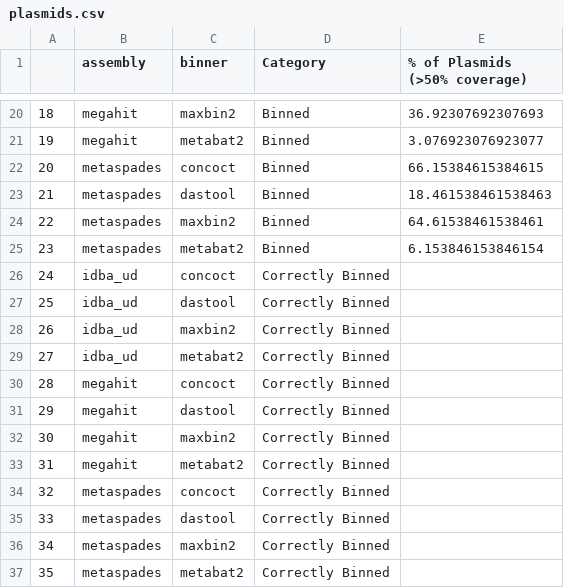
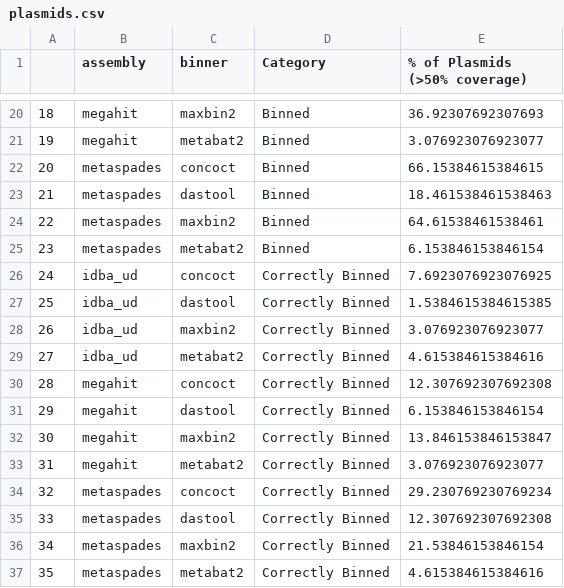
Before and after one commit to fmaguire/MAG_gi_plasmid_analysis, a CSV file: mag_assessment/gene_coverage/data/plasmids.csv, drawn as a sheet; only a part is shown, gaps mark what is left out.

```diff
--- a/mag_assessment/gene_coverage/data/plasmids.csv
+++ b/mag_assessment/gene_coverage/data/plasmids.csv
@@ -25,13 +25,13 @@
 23,metaspades,metabat2,Binned,6.153846153846154
-24,idba_ud,concoct,Correctly Binned,
-25,idba_ud,dastool,Correctly Binned,
-26,idba_ud,maxbin2,Correctly Binned,
-27,idba_ud,metabat2,Correctly Binned,
-28,megahit,concoct,Correctly Binned,
-29,megahit,dastool,Correctly Binned,
-30,megahit,maxbin2,Correctly Binned,
-31,megahit,metabat2,Correctly Binned,
-32,metaspades,concoct,Correctly Binned,
-33,metaspades,dastool,Correctly Binned,
-34,metaspades,maxbin2,Correctly Binned,
-35,metaspades,metabat2,Correctly Binned,
+24,idba_ud,concoct,Correctly Binned,7.6923076923076925
+25,idba_ud,dastool,Correctly Binned,1.5384615384615385
+26,idba_ud,maxbin2,Correctly Binned,3.076923076923077
+27,idba_ud,metabat2,Correctly Binned,4.615384615384616
+28,megahit,concoct,Correctly Binned,12.307692307692308
+29,megahit,dastool,Correctly Binned,6.153846153846154
+30,megahit,maxbin2,Correctly Binned,13.846153846153847
+31,megahit,metabat2,Correctly Binned,3.076923076923077
+32,metaspades,concoct,Correctly Binned,29.230769230769234
+33,metaspades,dastool,Correctly Binned,12.307692307692308
+34,metaspades,maxbin2,Correctly Binned,21.53846153846154
+35,metaspades,metabat2,Correctly Binned,4.615384615384616
```
Also changed, not shown: mag_assessment/gene_coverage/data/gi_data.csv, mag_assessment/gene_coverage/data/rateOfLoss.tsv, 1 other file.
